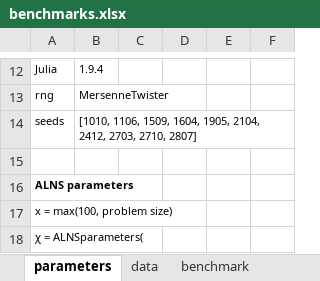
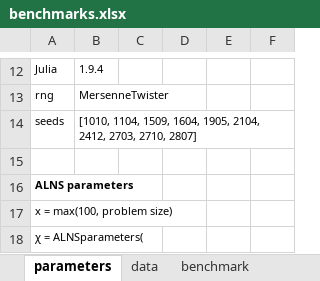
Before and after one commit to anmpahwa/TSP.jl, an Excel workbook: benchmarks.xlsx, sheet parameters, drawn as a sheet; only a part is shown, gaps mark what is left out; values as stored, in another font and other column widths than the file's, no borders; the diff names each change by its address in the sheet, - before the commit and + after, or states it on an @@ line.

```diff
--- a/benchmarks.xlsx (sheet parameters)
+++ b/benchmarks.xlsx (sheet parameters)
-B14: [1010, 1106, 1509, 1604,…
+B14: [1010, 1104, 1509, 1604,…
```
Also changed, not shown: sheet data.
